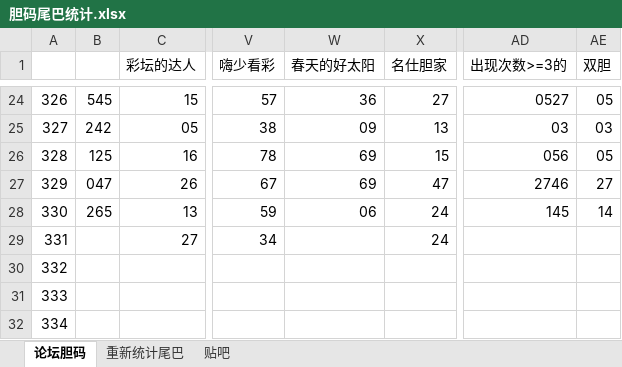
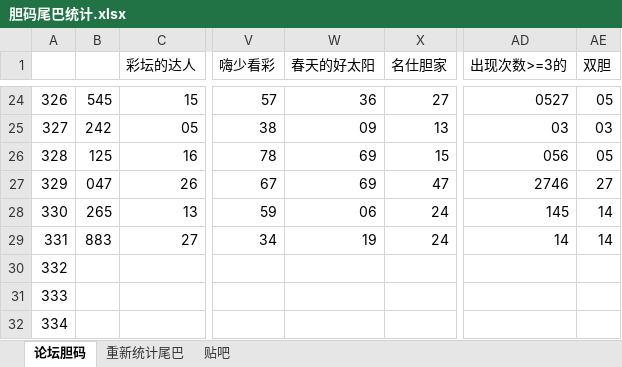
Before and after one commit to huahua495/Third3DOpenNums, an Excel workbook: src/lottery/third3d/胆码尾巴统计.xlsx, sheet 论坛胆码, drawn as a sheet; only a part is shown, gaps mark what is left out; values as stored, in another font and other column widths than the file's, no cell formats; the diff names each change by its address in the sheet, - before the commit and + after, or states it on an @@ line.

```diff
--- a/src/lottery/third3d/胆码尾巴统计.xlsx (sheet 论坛胆码)
+++ b/src/lottery/third3d/胆码尾巴统计.xlsx (sheet 论坛胆码)
-B29: (empty)
+B29: 883
-W29 (春天的好太阳): (empty)
+W29 (春天的好太阳): 19
-AD29 (出现次数>=3的): (empty)
+AD29 (出现次数>=3的): 14
-AE29 (双胆): (empty)
+AE29 (双胆): 14
```
Also changed, not shown: sheet 重新统计尾巴, sheet 贴吧, cell formats.
